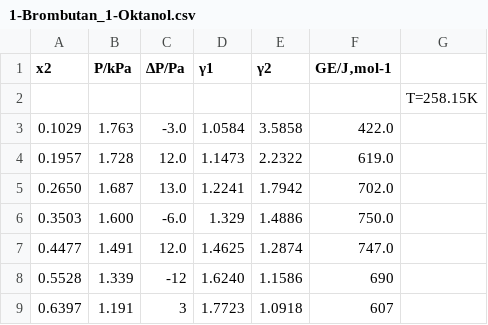
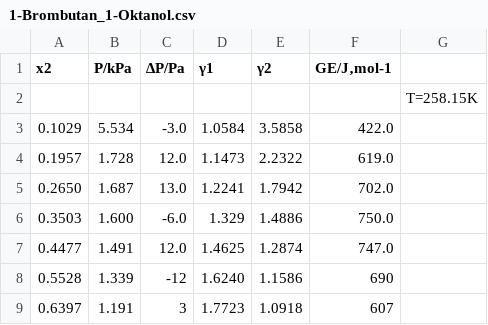
Before and after one commit to SSKPss4567/Bezier, a CSV file: static/files/1-Brombutan_1-Oktanol.csv, drawn as a sheet; only a part is shown.

```diff
--- a/static/files/1-Brombutan_1-Oktanol.csv
+++ b/static/files/1-Brombutan_1-Oktanol.csv
@@ -2,3 +2,3 @@
 ;;;;;;T=258.15K
-0.1029;1.763; -3.0;1.0584; 3.5858;422.0;
+0.1029;5.534; -3.0;1.0584; 3.5858;422.0;
 0.1957;1.728;12.0; 1.1473; 2.2322;619.0;
```
Also changed, not shown: 1 other file.
